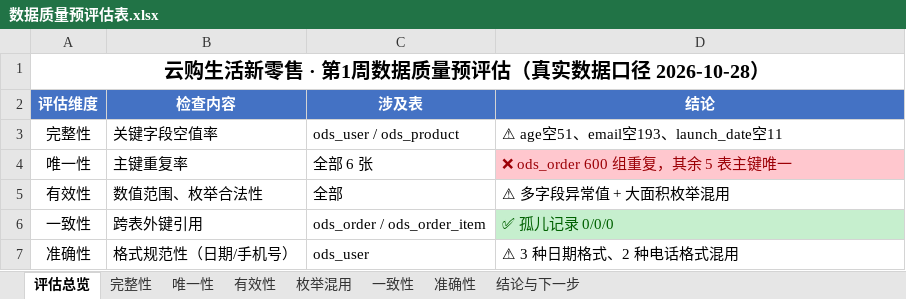
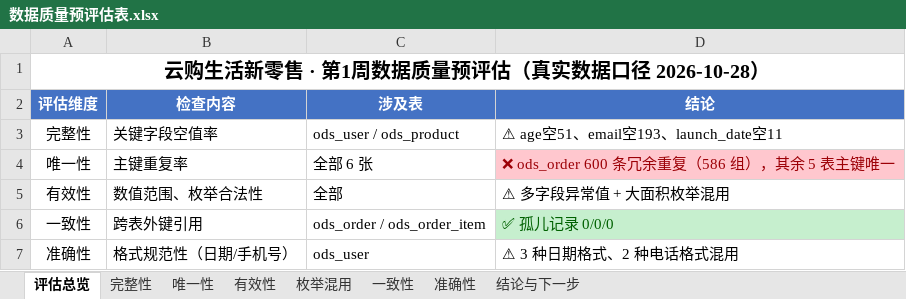
Before and after one commit to yuyu41-sg/ydsh-week1, an Excel workbook: 数据质量预评估表.xlsx, sheet 评估总览, drawn as a sheet; values as stored, in another font and other column widths than the file's, no borders; the diff names each change by its address in the sheet, - before the commit and + after, or states it on an @@ line.

```diff
--- a/数据质量预评估表.xlsx (sheet 评估总览)
+++ b/数据质量预评估表.xlsx (sheet 评估总览)
-D4 (结论): ❌ ods_order 600 组重复，其余 5 表主键唯一
+D4 (结论): ❌ ods_order 600 条冗余重复（586 组），其余 5 表主键唯一
```
Also changed, not shown: sheet 唯一性, 1 other file.
